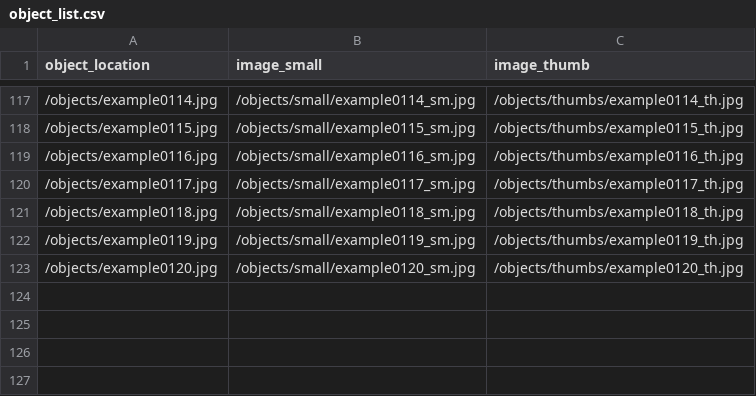
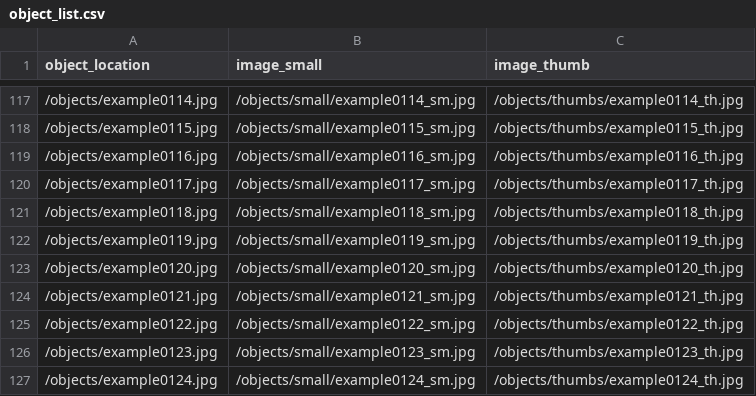
Before and after one commit to CollectionBuilder/cb-examples, a CSV file: objects/object_list.csv, drawn as a sheet; only a part is shown, gaps mark what is left out; the diff names each change by its address in the sheet, - before the commit and + after, or states it on an @@ line.

```diff
--- a/objects/object_list.csv
+++ b/objects/object_list.csv
+row 124: /objects/example0121.jpg | /objects/small/example0121_sm.jpg | /objects/thumbs/example0121_th.jpg
+row 125: /objects/example0122.jpg | /objects/small/example0122_sm.jpg | /objects/thumbs/example0122_th.jpg
+row 126: /objects/example0123.jpg | /objects/small/example0123_sm.jpg | /objects/thumbs/example0123_th.jpg
+row 127: /objects/example0124.jpg | /objects/small/example0124_sm.jpg | /objects/thumbs/example0124_th.jpg
```
Also changed, not shown: _data/cb-examples.csv, 6 other files.
